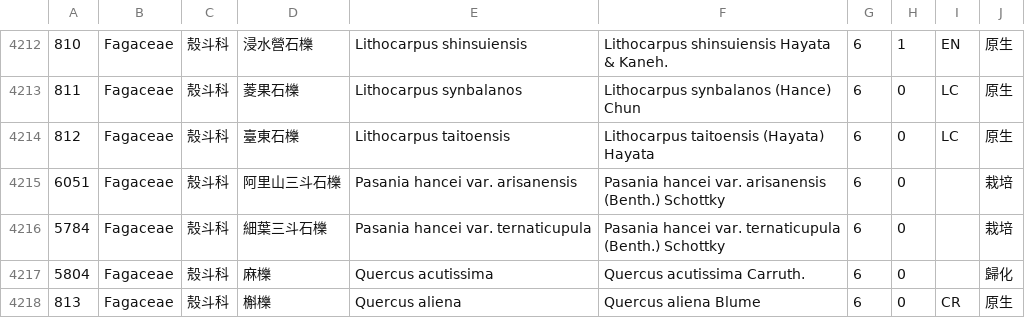
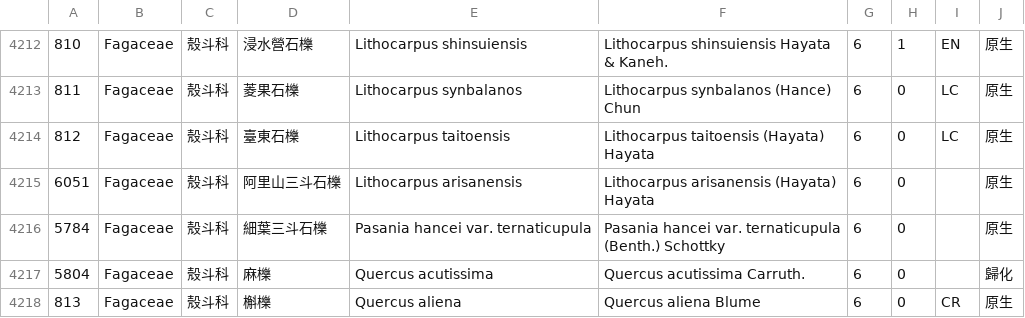
Before and after one commit to TaiBON/checklister, a CSV file: data/twnamelist_pg.csv, drawn as a sheet; only a part is shown, gaps mark what is left out.

Commit message:
minor db fix

```diff
--- a/data/twnamelist_pg.csv
+++ b/data/twnamelist_pg.csv
@@ -4214,4 +4214,4 @@
 812|Fagaceae|殼斗科|臺東石櫟|Lithocarpus taitoensis|Lithocarpus taitoensis (Hayata) Hayata|6|0|LC|原生
-6051|Fagaceae|殼斗科|阿里山三斗石櫟|Pasania hancei var. arisanensis|Pasania hancei var. arisanensis (Benth.) Schottky|6|0||栽培
-5784|Fagaceae|殼斗科|細葉三斗石櫟|Pasania hancei var. ternaticupula|Pasania hancei var. ternaticupula (Benth.) Schottky|6|0||栽培
+6051|Fagaceae|殼斗科|阿里山三斗石櫟|Lithocarpus arisanensis|Lithocarpus arisanensis (Hayata) Hayata|6|0||原生
+5784|Fagaceae|殼斗科|細葉三斗石櫟|Pasania hancei var. ternaticupula|Pasania hancei var. ternaticupula (Benth.) Schottky|6|0||原生
 5804|Fagaceae|殼斗科|麻櫟|Quercus acutissima|Quercus acutissima Carruth.|6|0||歸化
```
